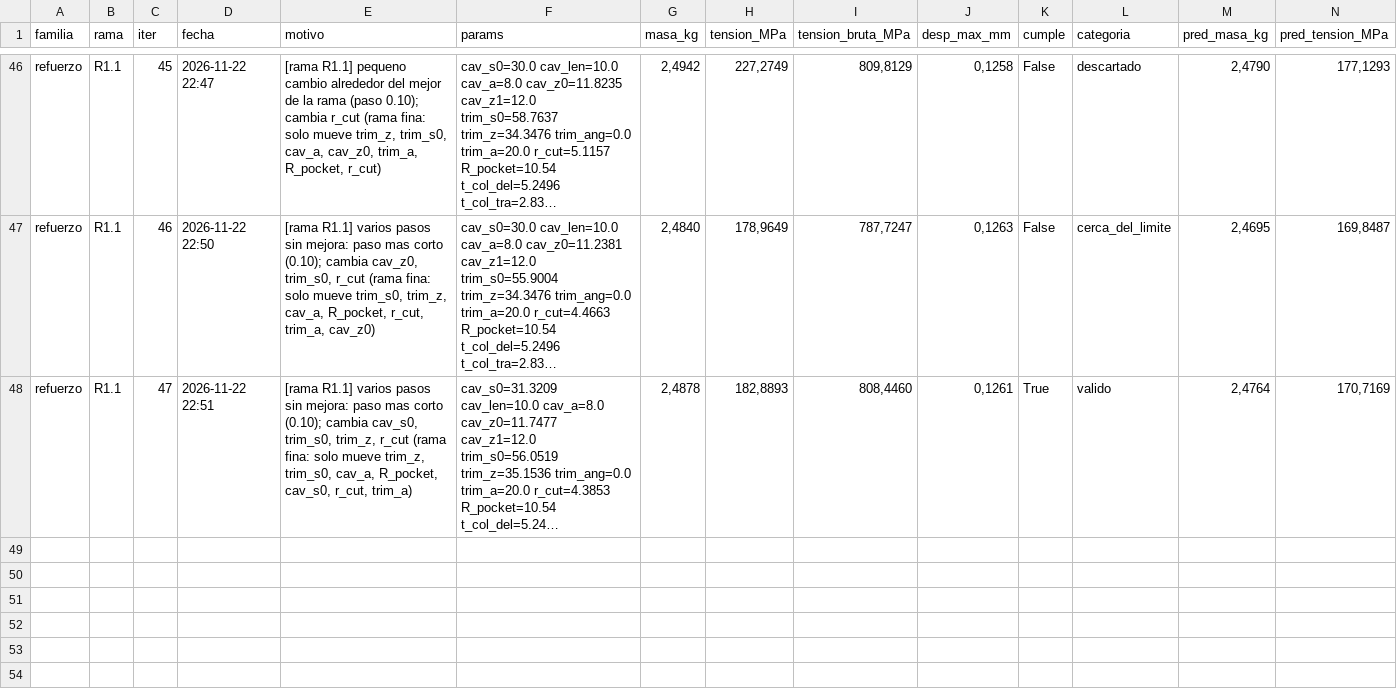
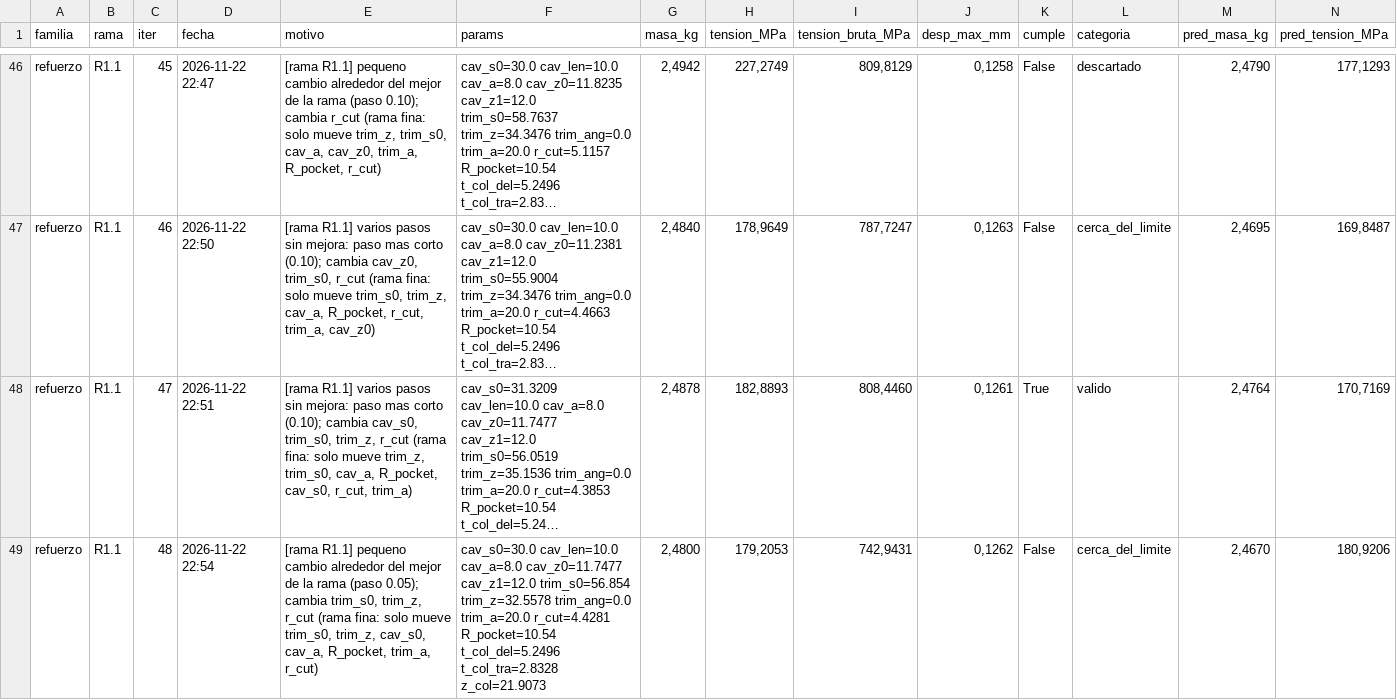
Before and after one commit to Hugiko/msd-soporte-optimizacion, a CSV file: runs/opt_37800N/refuerzo/registro_iteraciones.csv, drawn as a sheet; only a part is shown, gaps mark what is left out; long unchanged cells end in …; rows hold the shown columns only; the diff names each change by its address in the sheet, - before the commit and + after, or states it on an @@ line.

Commit message:
[refuerzo] diseno 048: cerca_del_limite

```diff
--- a/runs/opt_37800N/refuerzo/registro_iteraciones.csv
+++ b/runs/opt_37800N/refuerzo/registro_iteraciones.csv
+row 49: refuerzo | R1.1 | 48 | 2026-11-22 22:54 | [rama R1.1] pequeno cambio alrededor del mejor de la rama (paso 0.05); cambia trim_s0, trim_z, r_cut (rama fina: solo mueve trim_s0, trim_z, cav_s0, cav_a, R_pocket, trim_a, r_cut) | cav_s0=30.0 cav_len=10.0 cav_a=8.0 cav_z0=11.7477 cav_z1=12.0 trim_s0=56.854 trim_z=32.5578 trim_ang=0.0 trim_a=20.0 r_cut=4.4281 R_pocket=10.54 t_col_del=5.2496 t_col_tra=2.8328 z_col=21.9073 | 2,4800 | 179,2053 | 742,9431 | 0,1262 | False | cerca_del_limite | 2,4670 | 180,9206
```
Also changed, not shown: runs/opt_37800N/registro_global.csv, 21 other files.
